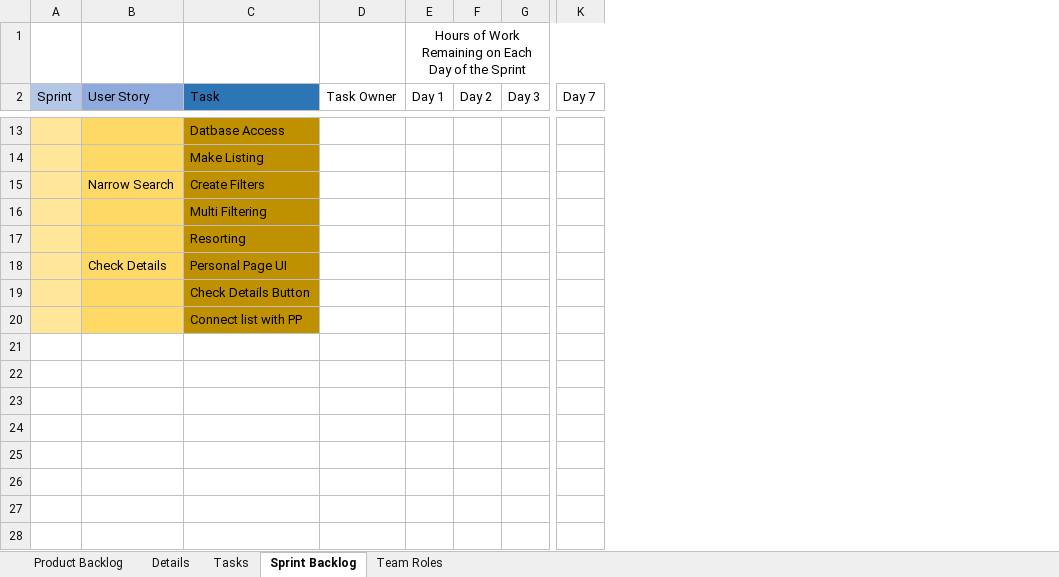
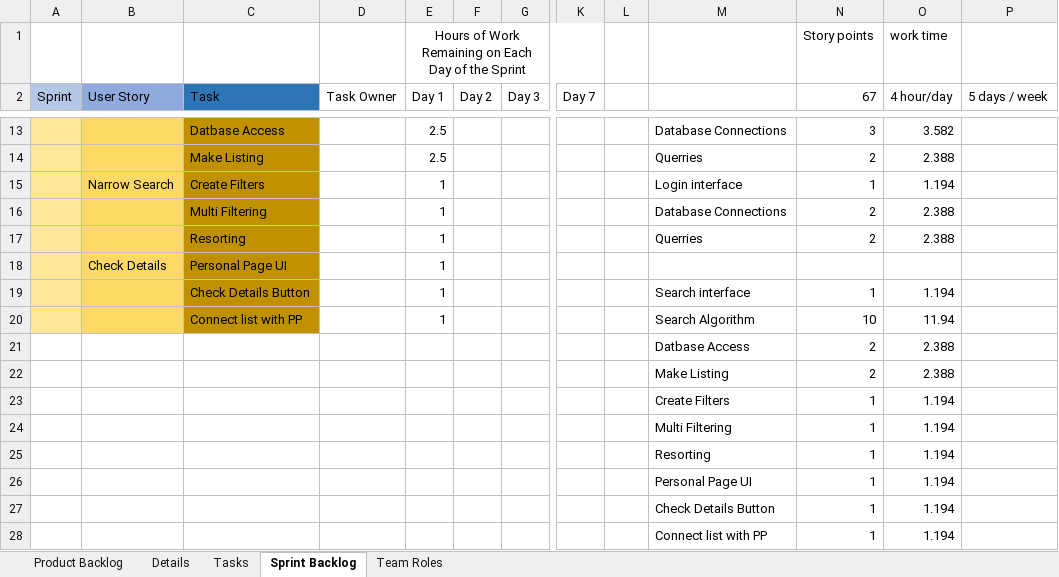
Before and after one commit to JohnnyIsHereNow/FellowApp, an Excel workbook: System Development/Product backlog v2.xlsx, sheet Sprint Backlog, drawn as a sheet; only a part is shown, gaps mark what is left out; values as stored, in another font and other column widths than the file's, no borders; addresses are those after the commit; rows hold the shown columns only; the diff covers the shown part only; the diff names each change by its address in the sheet, - before the commit and + after, or states it on an @@ line.

Commit message:
Sprint Backlog and Report Update

```diff
--- a/System Development/Product backlog v2.xlsx (sheet Sprint Backlog)
+++ b/System Development/Product backlog v2.xlsx (sheet Sprint Backlog)
+column L, empty
+column M, rows 13-17: Database Connections | Querries | Login interface | Database Connections | Querries; rows 21-22: Datbase Access | Make Listing
+column N (67), row 1: Story points; rows 13-17: 3 | 2 | 1 | 2 | 2; rows 21-22: 2 | 2
+column O (4 hour/day), row 1: work time; rows 13-17: 3.582 | 2.388 | 1.194 | 2.388 | 2.388; rows 21-22: 2.388 | 2.388
+column P (5 days / week), empty
-E13:E14 (Day 1): (empty)
+E13:E14 (Day 1): 2.5
-E15:E18 (Day 1): (empty)
+E15:E18 (Day 1): 1
+row 19:  |  | Check Details Button |  | 1 |  |  |  |  | Search interface | 1 | 1.194
+row 20:  |  | Connect list with PP |  | 1 |  |  |  |  | Search Algorithm | 10 | 11.94
-A21:A22 fill: #FFE699
+A21:A22 fill: none
-B21:B22 fill: #FFD966
+B21:B22 fill: none
-C21 (Task): Check Details Button
+C21 (Task): (empty)
-C21:C22 fill: #BF9000
+C21:C22 fill: none
-C22 (Task): Connect list with PP
+C22 (Task): (empty)
+row 23:  |  |  |  |  |  |  |  |  | Create Filters | 1 | 1.194
+row 24:  |  |  |  |  |  |  |  |  | Multi Filtering | 1 | 1.194
+row 25:  |  |  |  |  |  |  |  |  | Resorting | 1 | 1.194
+row 26:  |  |  |  |  |  |  |  |  | Personal Page UI | 1 | 1.194
+row 27:  |  |  |  |  |  |  |  |  | Check Details Button | 1 | 1.194
+row 28:  |  |  |  |  |  |  |  |  | Connect list with PP | 1 | 1.194
```
Also changed, not shown: 6 added rows, 6 removed rows and 15 edited cells elsewhere in this sheet, sheet Product Backlog, 1 other file.
